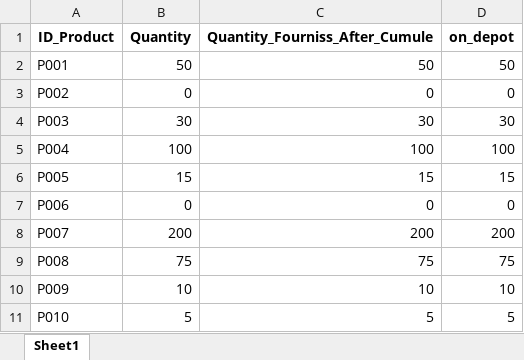
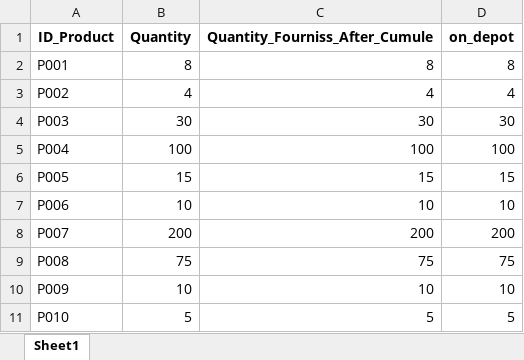
Before and after one commit to TogashiCoder/ftp-inventory-pipeline, an Excel workbook: Verifier/FOURNISSEUR_A-.xlsx, sheet Sheet1, drawn as a sheet; values as stored, in another font and other column widths than the file's, no borders; the diff names each change by its address in the sheet, - before the commit and + after, or states it on an @@ line.

```diff
--- a/Verifier/FOURNISSEUR_A-.xlsx (sheet Sheet1)
+++ b/Verifier/FOURNISSEUR_A-.xlsx (sheet Sheet1)
-B2 (Quantity): 50
+B2 (Quantity): 8
-C2 (Quantity_Fourniss_After_Cumule): 50
+C2 (Quantity_Fourniss_After_Cumule): 8
-D2 (on_depot): 50
+D2 (on_depot): 8
-B3 (Quantity): 0
+B3 (Quantity): 4
-C3 (Quantity_Fourniss_After_Cumule): 0
+C3 (Quantity_Fourniss_After_Cumule): 4
-D3 (on_depot): 0
+D3 (on_depot): 4
-B7 (Quantity): 0
+B7 (Quantity): 10
-C7 (Quantity_Fourniss_After_Cumule): 0
+C7 (Quantity_Fourniss_After_Cumule): 10
-D7 (on_depot): 0
+D7 (on_depot): 10
```
Also changed, not shown: fichiers_fournisseurs/FOURNISSEUR_A-.xlsx, 6 other files.
